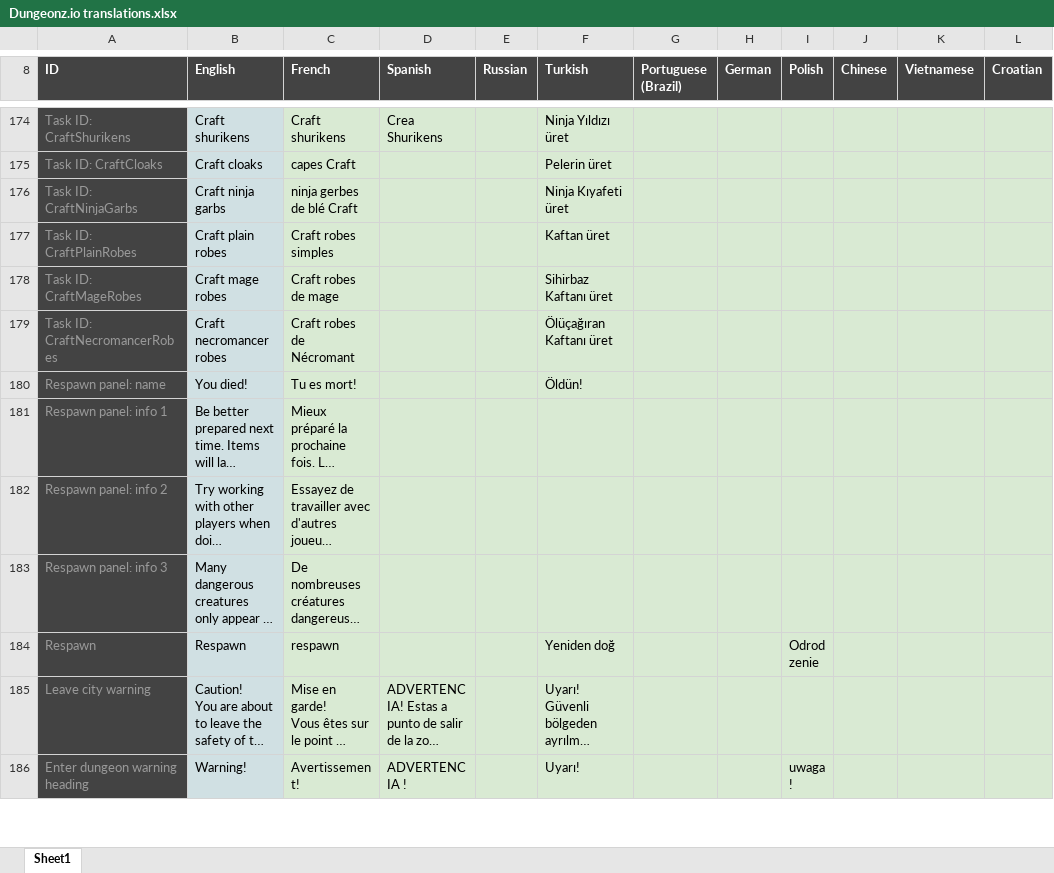
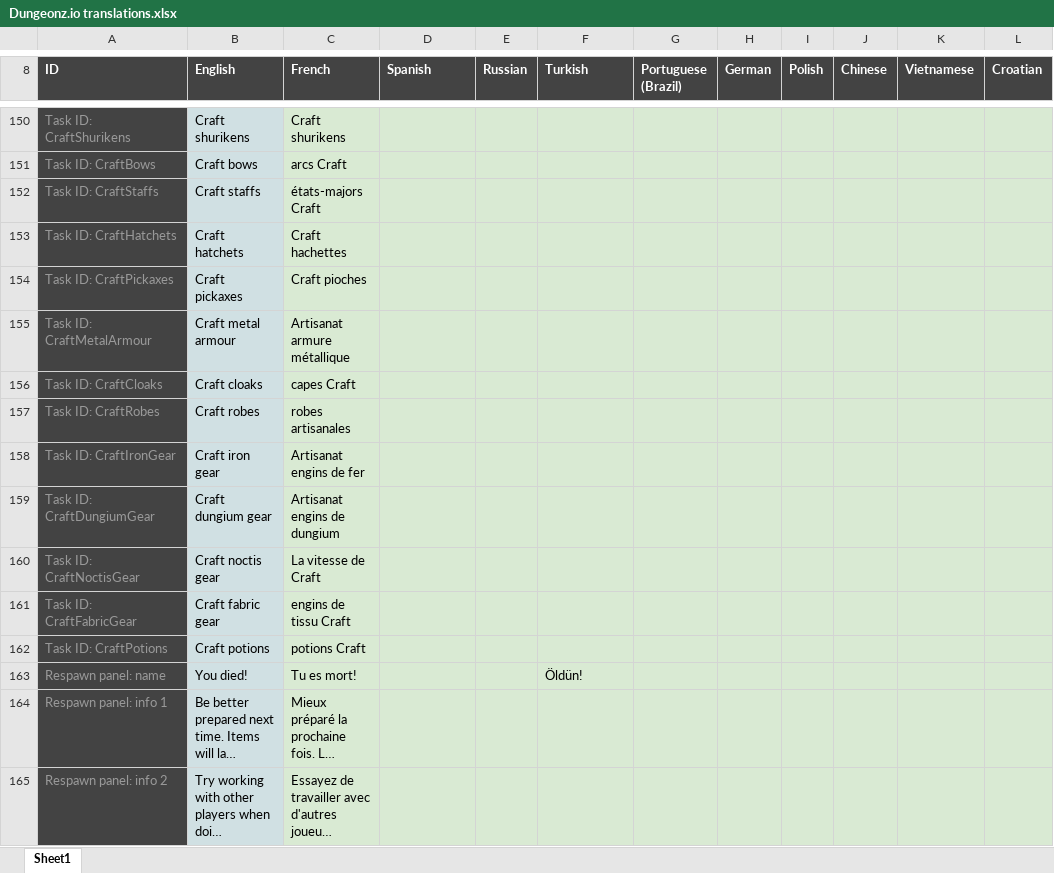
Before and after one commit to Arcanorum/rogueworld, an Excel workbook: server/Dungeonz.io translations.xlsx, sheet Sheet1, drawn as a sheet; only a part is shown, gaps mark what is left out; the shorter side is filled out with more unchanged rows; long unchanged cells end in …; values as stored, in another font and other column widths than the file's, no borders; charts and pictures not drawn; removed rows and columns are numbered as before the commit, all else as after; the diff covers the shown part only; the diff names each change by its address in the sheet, - before the commit and + after, or states it on an @@ line.

Commit message:
Rework crafting tasks, give multiple criteria, improve task data loader

```diff
--- a/server/Dungeonz.io translations.xlsx (sheet Sheet1)
+++ b/server/Dungeonz.io translations.xlsx (sheet Sheet1)
-D150 (Spanish): Crea Shurikens
+D150 (Spanish): (empty)
-F150 (Turkish): Ninja Yıldızı üret
+F150 (Turkish): (empty)
+row 151: Task ID: CraftBows | Craft bows | arcs Craft
+row 152: Task ID: CraftStaffs | Craft staffs | états-majors Craft
+row 153: Task ID: CraftHatchets | Craft hatchets | Craft hachettes
+row 154: Task ID: CraftPickaxes | Craft pickaxes | Craft pioches
+row 155: Task ID: CraftMetalArmour | Craft metal armour | Artisanat armure métallique
-F156 (Turkish): Pelerin üret
+F156 (Turkish): (empty)
-row 176: Task ID: CraftNinjaGarbs | Craft ninja garbs | ninja gerbes de blé Craft |  |  | Ninja Kıyafeti üret
-row 177: Task ID: CraftPlainRobes | Craft plain robes | Craft robes simples |  |  | Kaftan üret
-row 178: Task ID: CraftMageRobes | Craft mage robes | Craft robes de mage |  |  | Sihirbaz Kaftanı üret
-row 179: Task ID: CraftNecromancerRobes | Craft necromancer robes | Craft robes de Nécromant |  |  | Ölüçağıran Kaftanı üret
+row 157: Task ID: CraftRobes | Craft robes | robes artisanales
+row 158: Task ID: CraftIronGear | Craft iron gear | Artisanat engins de fer
+row 159: Task ID: CraftDungiumGear | Craft dungium gear | Artisanat engins de dungium
+row 160: Task ID: CraftNoctisGear | Craft noctis gear | La vitesse de Craft
+row 161: Task ID: CraftFabricGear | Craft fabric gear | engins de tissu Craft
+row 162: Task ID: CraftPotions | Craft potions | potions Craft
```
Also changed, not shown: 4 added rows and 28 removed rows elsewhere in this sheet, formulas that keep their value, 9 other files.
